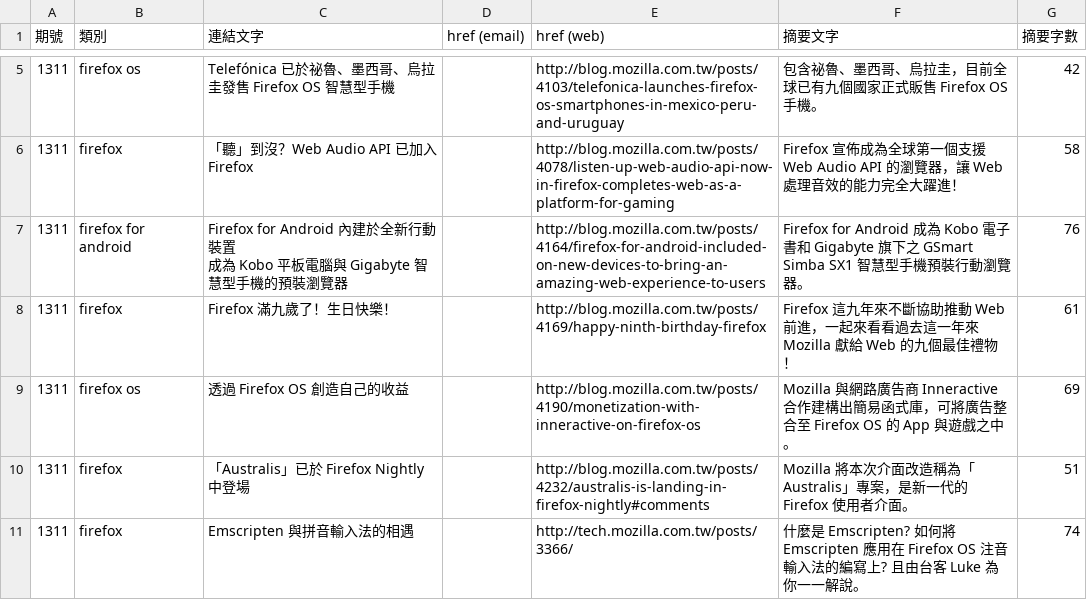
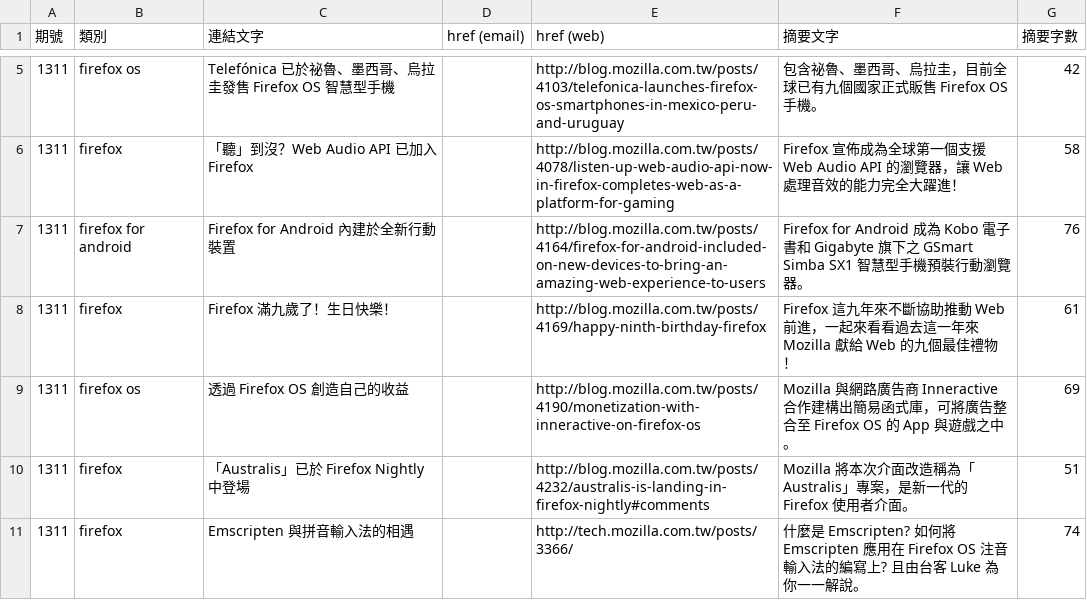
Before and after one commit to elin-moco/bedrock, a CSV file: bedrock/newsletter/templates/newsletter/2013-11/articles.csv, drawn as a sheet; only a part is shown, gaps mark what is left out.

Commit message:
Trimmed text.

```diff
--- a/bedrock/newsletter/templates/newsletter/2013-11/articles.csv
+++ b/bedrock/newsletter/templates/newsletter/2013-11/articles.csv
@@ -8,4 +8,3 @@
 1311,"firefox","「聽」到沒？Web Audio API 已加入 Firefox","","http://blog.mozilla.com.tw/posts/4078/listen-up-web-audio-api-now-in-firefox-completes-web-as-a-platform-for-gaming","Firefox 宣佈成為全球第一個支援 Web Audio API 的瀏覽器，讓 Web 處理音效的能力完全大躍進！",58
-1311,"firefox for android","Firefox for Android 內建於全新行動裝置
-成為 Kobo 平板電腦與 Gigabyte 智慧型手機的預裝瀏覽器","","http://blog.mozilla.com.tw/posts/4164/firefox-for-android-included-on-new-devices-to-bring-an-amazing-web-experience-to-users","Firefox for Android 成為 Kobo 電子書和 Gigabyte 旗下之 GSmart Simba SX1 智慧型手機預裝行動瀏覽器。",76
+1311,"firefox for android","Firefox for Android 內建於全新行動裝置","","http://blog.mozilla.com.tw/posts/4164/firefox-for-android-included-on-new-devices-to-bring-an-amazing-web-experience-to-users","Firefox for Android 成為 Kobo 電子書和 Gigabyte 旗下之 GSmart Simba SX1 智慧型手機預裝行動瀏覽器。",76
 1311,"firefox","Firefox 滿九歲了！生日快樂！","","http://blog.mozilla.com.tw/posts/4169/happy-ninth-birthday-firefox","Firefox 這九年來不斷協助推動 Web 前進，一起來看看過去這一年來 Mozilla 獻給 Web 的九個最佳禮物！",61
```
